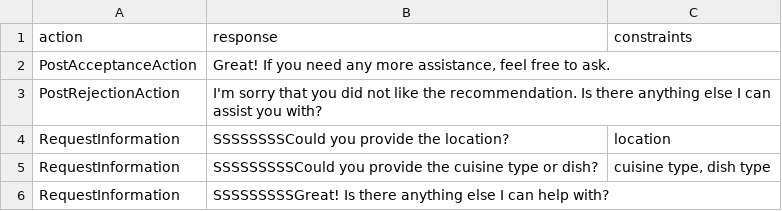
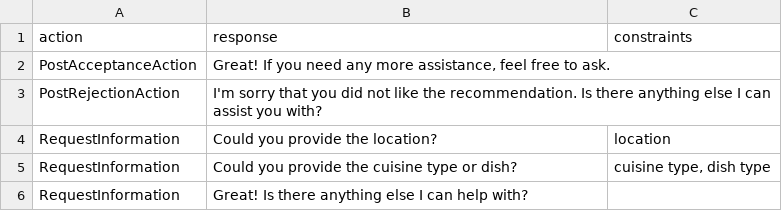
Before and after one commit to D3Mlab/llm-convrec, a CSV file: domain_specific/configs/restaurant_configs/hard_coded_responses.csv, drawn as a sheet.

```diff
--- a/domain_specific/configs/restaurant_configs/hard_coded_responses.csv
+++ b/domain_specific/configs/restaurant_configs/hard_coded_responses.csv
@@ -3,4 +3,4 @@ PostAcceptanceAction,"Great! If you need any more assistance, feel free to ask."
 PostRejectionAction,I'm sorry that you did not like the recommendation. Is there anything else I can assist you with?,
-RequestInformation,SSSSSSSSCould you provide the location?,location
-RequestInformation,SSSSSSSSSCould you provide the cuisine type or dish?,"cuisine type, dish type"
-RequestInformation,SSSSSSSSSGreat! Is there anything else I can help with?,
+RequestInformation,Could you provide the location?,location
+RequestInformation,Could you provide the cuisine type or dish?,"cuisine type, dish type"
+RequestInformation,Great! Is there anything else I can help with?,
```
Also changed, not shown: 1 other file.
